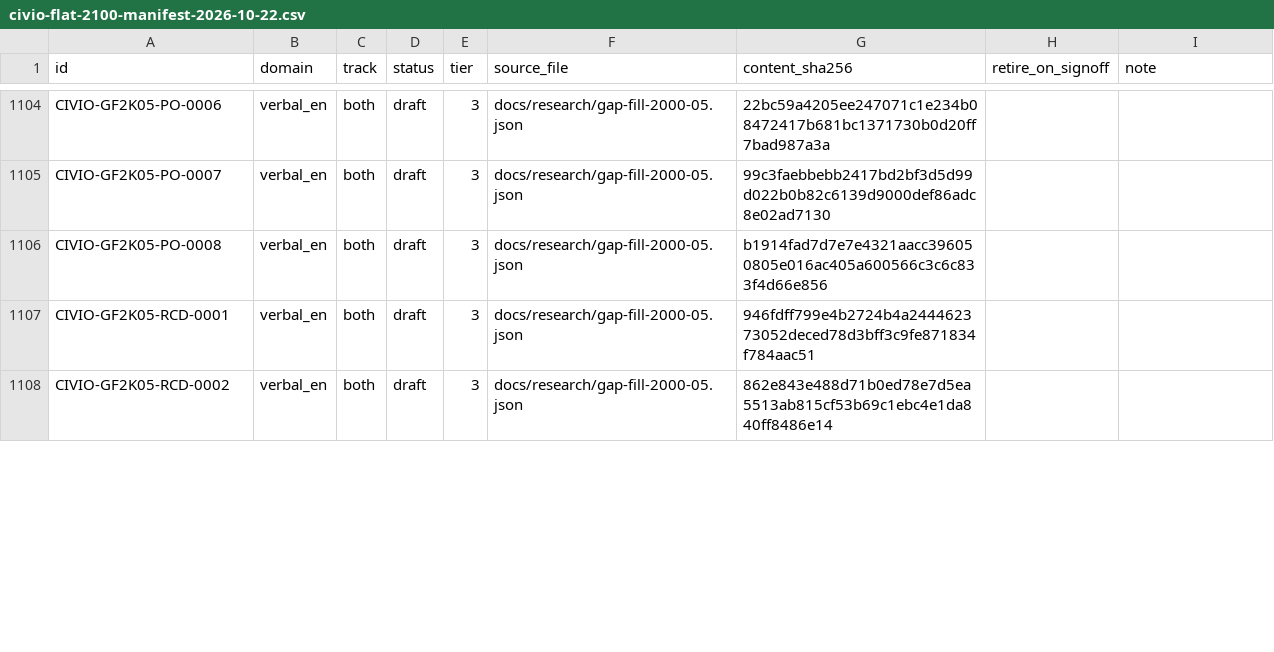
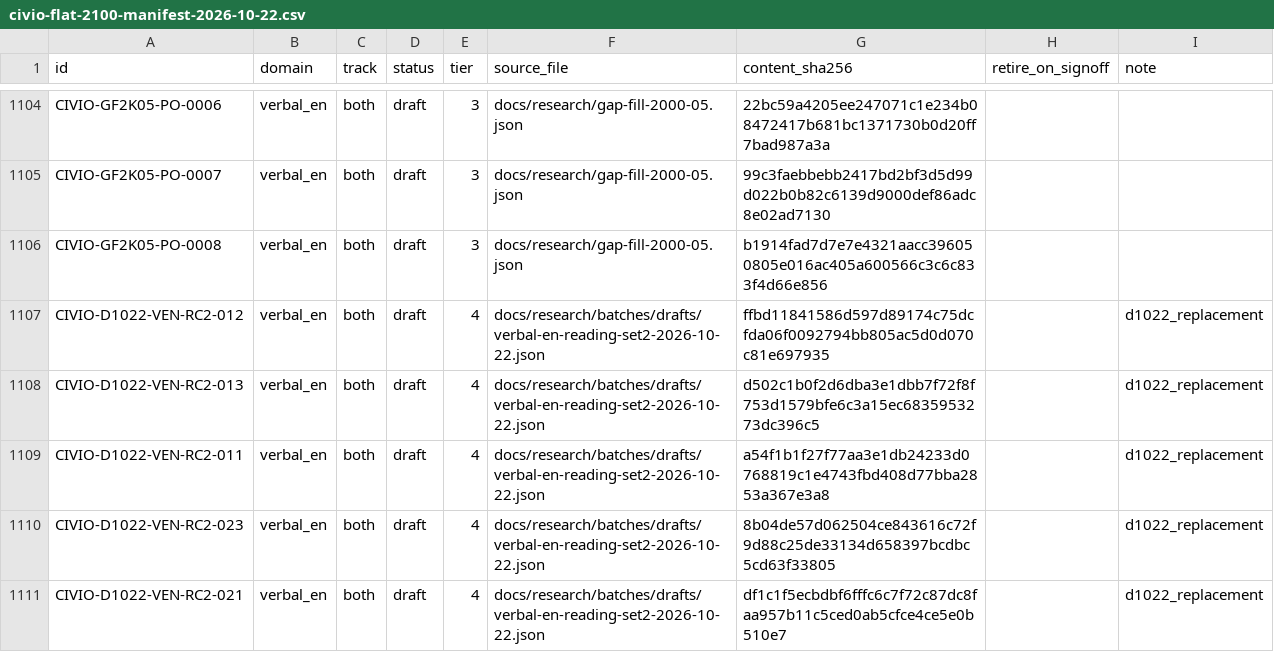
Before and after one commit to Vincenzo-OPC/Civio, a CSV file: docs/research/bank/civio-flat-2100-manifest-2026-10-22.csv, drawn as a sheet; only a part is shown, gaps mark what is left out; removed rows and columns are numbered as before the commit, all else as after; the diff covers the shown part only; the diff names each change by its address in the sheet, - before the commit and + after, or states it on an @@ line.

```diff
--- a/docs/research/bank/civio-flat-2100-manifest-2026-10-22.csv
+++ b/docs/research/bank/civio-flat-2100-manifest-2026-10-22.csv
-row 1107: CIVIO-GF2K05-RCD-0001 | verbal_en | both | draft | 3 | docs/research/gap-fill-2000-05.json | 946fdff799e4b2724b4a244462373052deced78d3bff3c9fe871834f784aac51
-row 1108: CIVIO-GF2K05-RCD-0002 | verbal_en | both | draft | 3 | docs/research/gap-fill-2000-05.json | 862e843e488d71b0ed78e7d5ea5513ab815cf53b69c1ebc4e1da840ff8486e14
+row 1107: CIVIO-D1022-VEN-RC2-012 | verbal_en | both | draft | 4 | docs/research/batches/drafts/verbal-en-reading-set2-2026-10-22.json | ffbd11841586d597d89174c75dcfda06f0092794bb805ac5d0d070c81e697935 |  | d1022_replacement
+row 1108: CIVIO-D1022-VEN-RC2-013 | verbal_en | both | draft | 4 | docs/research/batches/drafts/verbal-en-reading-set2-2026-10-22.json | d502c1b0f2d6dba3e1dbb7f72f8f753d1579bfe6c3a15ec6835953273dc396c5 |  | d1022_replacement
+row 1109: CIVIO-D1022-VEN-RC2-011 | verbal_en | both | draft | 4 | docs/research/batches/drafts/verbal-en-reading-set2-2026-10-22.json | a54f1b1f27f77aa3e1db24233d0768819c1e4743fbd408d77bba2853a367e3a8 |  | d1022_replacement
+row 1110: CIVIO-D1022-VEN-RC2-023 | verbal_en | both | draft | 4 | docs/research/batches/drafts/verbal-en-reading-set2-2026-10-22.json | 8b04de57d062504ce843616c72f9d88c25de33134d658397bcdbc5cd63f33805 |  | d1022_replacement
+row 1111: CIVIO-D1022-VEN-RC2-021 | verbal_en | both | draft | 4 | docs/research/batches/drafts/verbal-en-reading-set2-2026-10-22.json | df1c1f5ecbdbf6fffc6c7f72c87dc8faa957b11c5ced0ab5cfce4ce5e0b510e7 |  | d1022_replacement
```
Also changed, not shown: 1 added row, 4 removed rows and 81 edited cells elsewhere in this file, docs/research/review/packets-2026-10-22/decisions.csv, 24 other files.
